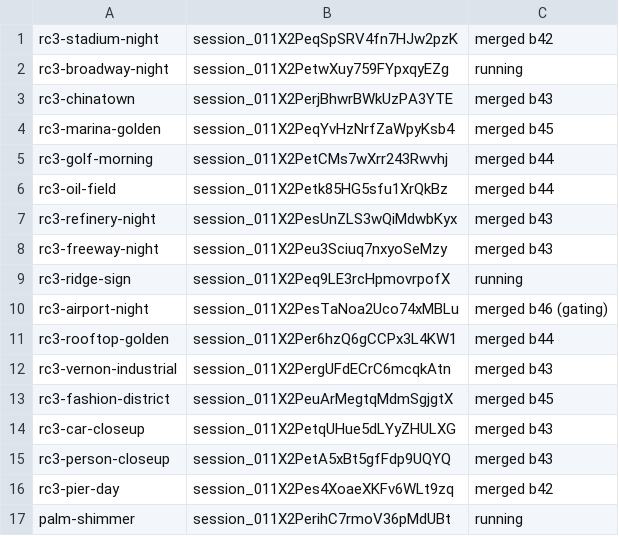
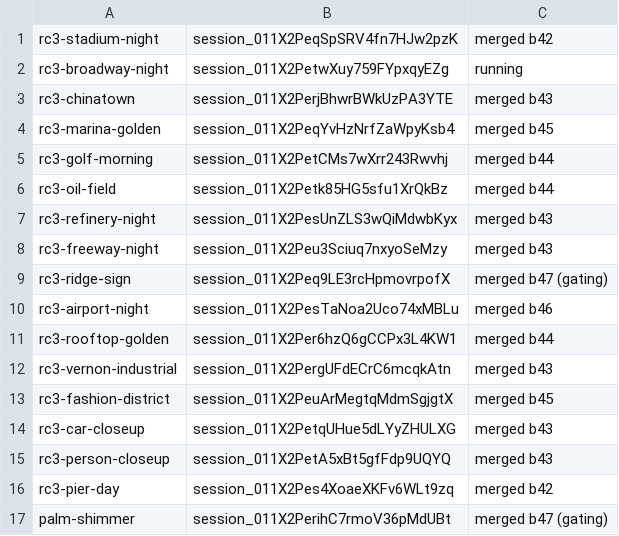
Before and after one commit to ashalluf/rando-game, a TSV file: sessions_w6.tsv, drawn as a sheet.

```diff
--- a/sessions_w6.tsv
+++ b/sessions_w6.tsv
@@ -8,4 +8,4 @@ rc3-refinery-night	session_011X2PesUnZLS3wQiMdwbKyx	merged b43
 rc3-freeway-night	session_011X2Peu3Sciuq7nxyoSeMzy	merged b43
-rc3-ridge-sign	session_011X2Peq9LE3rcHpmovrpofX	running
-rc3-airport-night	session_011X2PesTaNoa2Uco74xMBLu	merged b46 (gating)
+rc3-ridge-sign	session_011X2Peq9LE3rcHpmovrpofX	merged b47 (gating)
+rc3-airport-night	session_011X2PesTaNoa2Uco74xMBLu	merged b46
 rc3-rooftop-golden	session_011X2Per6hzQ6gCCPx3L4KW1	merged b44
@@ -16,2 +16,2 @@ rc3-person-closeup	session_011X2PetA5xBt5gfFdp9UQYQ	merged b43
 rc3-pier-day	session_011X2Pes4XoaeXKFv6WLt9zq	merged b42
-palm-shimmer	session_011X2PerihC7rmoV36pMdUBt	running
+palm-shimmer	session_011X2PerihC7rmoV36pMdUBt	merged b47 (gating)
```
Also changed, not shown: sessions_w5.tsv.
